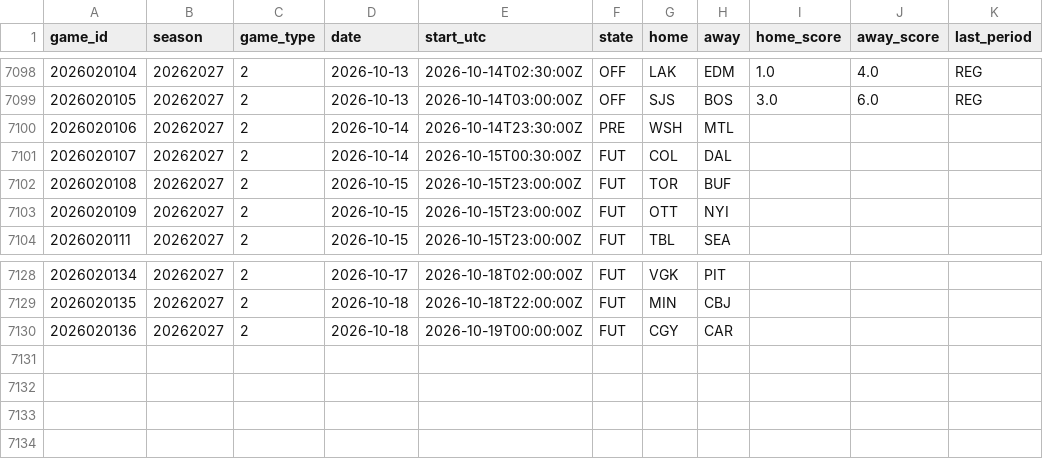
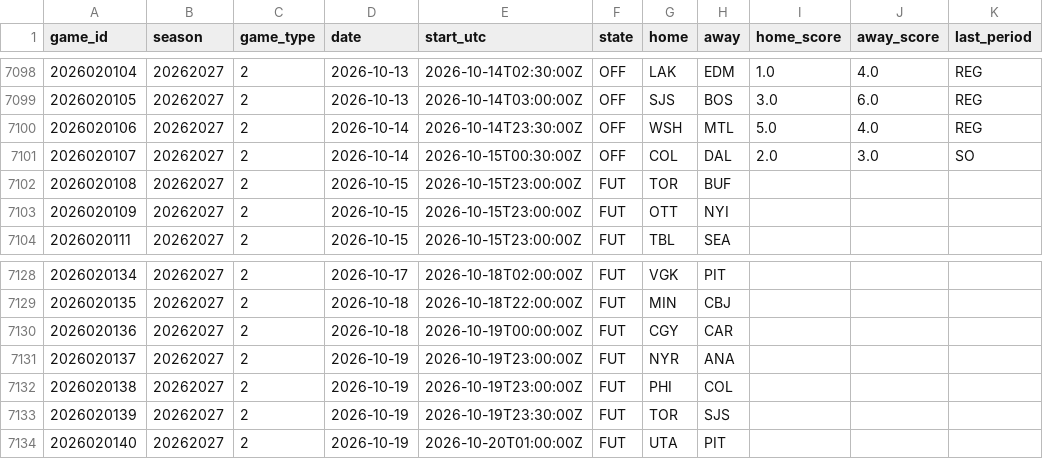
Before and after one commit to 88jackcarr/NHL-odds-betting, a CSV file: data/games.csv, drawn as a sheet; only a part is shown, gaps mark what is left out.

```diff
--- a/data/games.csv
+++ b/data/games.csv
@@ -7099,4 +7099,4 @@ game_id,season,game_type,date,start_utc,state,home,away,home_score,away_score,la
 2026020105,20262027,2,2026-10-13,2026-10-14T03:00:00Z,OFF,SJS,BOS,3.0,6.0,REG
-2026020106,20262027,2,2026-10-14,2026-10-14T23:30:00Z,PRE,WSH,MTL,,,
-2026020107,20262027,2,2026-10-14,2026-10-15T00:30:00Z,FUT,COL,DAL,,,
+2026020106,20262027,2,2026-10-14,2026-10-14T23:30:00Z,OFF,WSH,MTL,5.0,4.0,REG
+2026020107,20262027,2,2026-10-14,2026-10-15T00:30:00Z,OFF,COL,DAL,2.0,3.0,SO
 2026020108,20262027,2,2026-10-15,2026-10-15T23:00:00Z,FUT,TOR,BUF,,,
@@ -7130 +7130,5 @@ game_id,season,game_type,date,start_utc,state,home,away,home_score,away_score,la
 2026020136,20262027,2,2026-10-18,2026-10-19T00:00:00Z,FUT,CGY,CAR,,,
+2026020137,20262027,2,2026-10-19,2026-10-19T23:00:00Z,FUT,NYR,ANA,,,
+2026020138,20262027,2,2026-10-19,2026-10-19T23:00:00Z,FUT,PHI,COL,,,
+2026020139,20262027,2,2026-10-19,2026-10-19T23:30:00Z,FUT,TOR,SJS,,,
+2026020140,20262027,2,2026-10-19,2026-10-20T01:00:00Z,FUT,UTA,PIT,,,
```
Also changed, not shown: data/predictions.csv, 1 other file.
